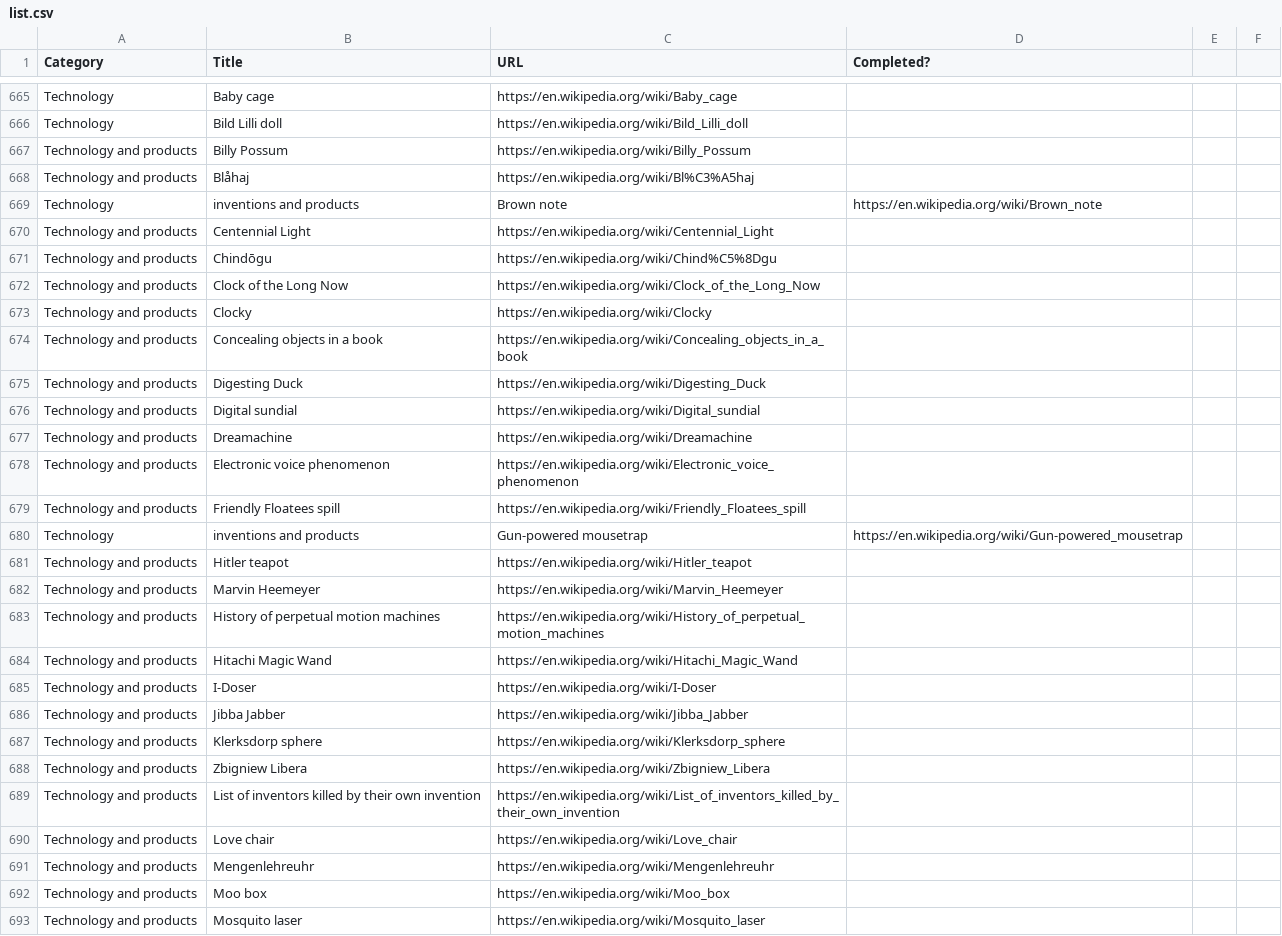
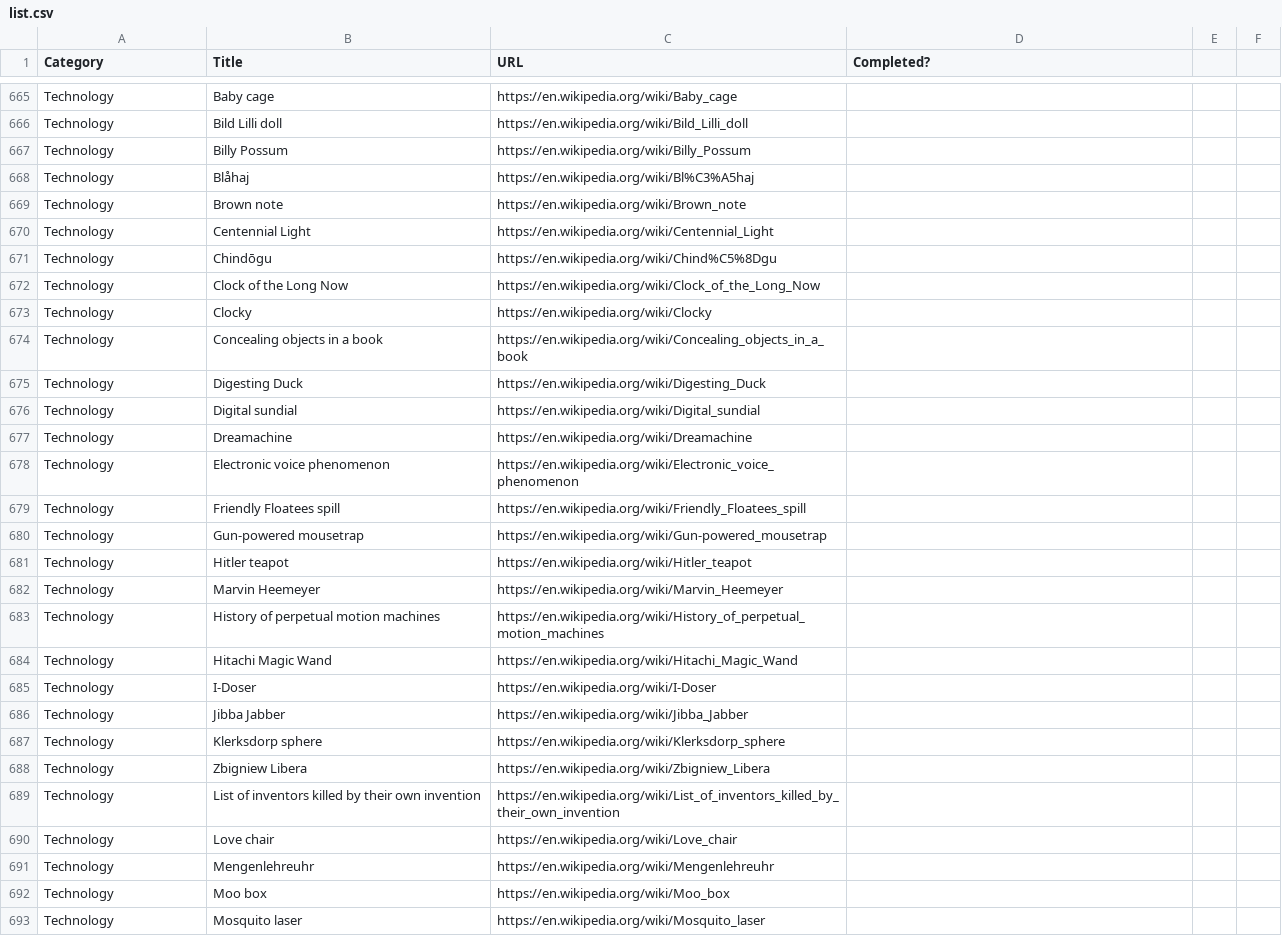
Before and after one commit to philedwardsinc/wikiwha, a CSV file: list.csv, drawn as a sheet; only a part is shown, gaps mark what is left out; the diff covers the shown part only.

Commit message:
Update list.csv

```diff
--- a/list.csv
+++ b/list.csv
@@ -666,28 +666,28 @@ Technology,Baby cage,https://en.wikipedia.org/wiki/Baby_cage,,
 Technology,Bild Lilli doll,https://en.wikipedia.org/wiki/Bild_Lilli_doll,,
-Technology and products,Billy Possum,https://en.wikipedia.org/wiki/Billy_Possum,,
-Technology and products,Blåhaj,https://en.wikipedia.org/wiki/Bl%C3%A5haj,,
-Technology,inventions and products,Brown note,https://en.wikipedia.org/wiki/Brown_note,,
-Technology and products,Centennial Light,https://en.wikipedia.org/wiki/Centennial_Light,,
-Technology and products,Chindōgu,https://en.wikipedia.org/wiki/Chind%C5%8Dgu,,
-Technology and products,Clock of the Long Now,https://en.wikipedia.org/wiki/Clock_of_the_Long_Now,,
-Technology and products,Clocky,https://en.wikipedia.org/wiki/Clocky,,
-Technology and products,Concealing objects in a book,https://en.wikipedia.org/wiki/Concealing_objects_in_a_book,,
-Technology and products,Digesting Duck,https://en.wikipedia.org/wiki/Digesting_Duck,,
-Technology and products,Digital sundial,https://en.wikipedia.org/wiki/Digital_sundial,,
-Technology and products,Dreamachine,https://en.wikipedia.org/wiki/Dreamachine,,
-Technology and products,Electronic voice phenomenon,https://en.wikipedia.org/wiki/Electronic_voice_phenomenon,,
-Technology and products,Friendly Floatees spill,https://en.wikipedia.org/wiki/Friendly_Floatees_spill,,
-Technology,inventions and products,Gun-powered mousetrap,https://en.wikipedia.org/wiki/Gun-powered_mousetrap,,
-Technology and products,Hitler teapot,https://en.wikipedia.org/wiki/Hitler_teapot,,
-Technology and products,Marvin Heemeyer,https://en.wikipedia.org/wiki/Marvin_Heemeyer,,
-Technology and products,History of perpetual motion machines,https://en.wikipedia.org/wiki/History_of_perpetual_motion_machines,,
-Technology and products,Hitachi Magic Wand,https://en.wikipedia.org/wiki/Hitachi_Magic_Wand,,
-Technology and products,I-Doser,https://en.wikipedia.org/wiki/I-Doser,,
-Technology and products,Jibba Jabber,https://en.wikipedia.org/wiki/Jibba_Jabber,,
-Technology and products,Klerksdorp sphere,https://en.wikipedia.org/wiki/Klerksdorp_sphere,,
-Technology and products,Zbigniew Libera,https://en.wikipedia.org/wiki/Zbigniew_Libera,,
-Technology and products,List of inventors killed by their own invention,https://en.wikipedia.org/wiki/List_of_inventors_killed_by_their_own_invention,,
-Technology and products,Love chair,https://en.wikipedia.org/wiki/Love_chair,,
-Technology and products,Mengenlehreuhr,https://en.wikipedia.org/wiki/Mengenlehreuhr,,
-Technology and products,Moo box,https://en.wikipedia.org/wiki/Moo_box,,
-Technology and products,Mosquito laser,https://en.wikipedia.org/wiki/Mosquito_laser,,
+Technology,Billy Possum,https://en.wikipedia.org/wiki/Billy_Possum,,
+Technology,Blåhaj,https://en.wikipedia.org/wiki/Bl%C3%A5haj,,
+Technology,Brown note,https://en.wikipedia.org/wiki/Brown_note,,
+Technology,Centennial Light,https://en.wikipedia.org/wiki/Centennial_Light,,
+Technology,Chindōgu,https://en.wikipedia.org/wiki/Chind%C5%8Dgu,,
+Technology,Clock of the Long Now,https://en.wikipedia.org/wiki/Clock_of_the_Long_Now,,
+Technology,Clocky,https://en.wikipedia.org/wiki/Clocky,,
+Technology,Concealing objects in a book,https://en.wikipedia.org/wiki/Concealing_objects_in_a_book,,
+Technology,Digesting Duck,https://en.wikipedia.org/wiki/Digesting_Duck,,
+Technology,Digital sundial,https://en.wikipedia.org/wiki/Digital_sundial,,
+Technology,Dreamachine,https://en.wikipedia.org/wiki/Dreamachine,,
+Technology,Electronic voice phenomenon,https://en.wikipedia.org/wiki/Electronic_voice_phenomenon,,
+Technology,Friendly Floatees spill,https://en.wikipedia.org/wiki/Friendly_Floatees_spill,,
+Technology,Gun-powered mousetrap,https://en.wikipedia.org/wiki/Gun-powered_mousetrap,,
+Technology,Hitler teapot,https://en.wikipedia.org/wiki/Hitler_teapot,,
+Technology,Marvin Heemeyer,https://en.wikipedia.org/wiki/Marvin_Heemeyer,,
+Technology,History of perpetual motion machines,https://en.wikipedia.org/wiki/History_of_perpetual_motion_machines,,
+Technology,Hitachi Magic Wand,https://en.wikipedia.org/wiki/Hitachi_Magic_Wand,,
+Technology,I-Doser,https://en.wikipedia.org/wiki/I-Doser,,
+Technology,Jibba Jabber,https://en.wikipedia.org/wiki/Jibba_Jabber,,
+Technology,Klerksdorp sphere,https://en.wikipedia.org/wiki/Klerksdorp_sphere,,
+Technology,Zbigniew Libera,https://en.wikipedia.org/wiki/Zbigniew_Libera,,
+Technology,List of inventors killed by their own invention,https://en.wikipedia.org/wiki/List_of_inventors_killed_by_their_own_invention,,
+Technology,Love chair,https://en.wikipedia.org/wiki/Love_chair,,
+Technology,Mengenlehreuhr,https://en.wikipedia.org/wiki/Mengenlehreuhr,,
+Technology,Moo box,https://en.wikipedia.org/wiki/Moo_box,,
+Technology,Mosquito laser,https://en.wikipedia.org/wiki/Mosquito_laser,,
```
Also changed, not shown: 1 added row, 1 removed row and 21 edited cells elsewhere in this file.
